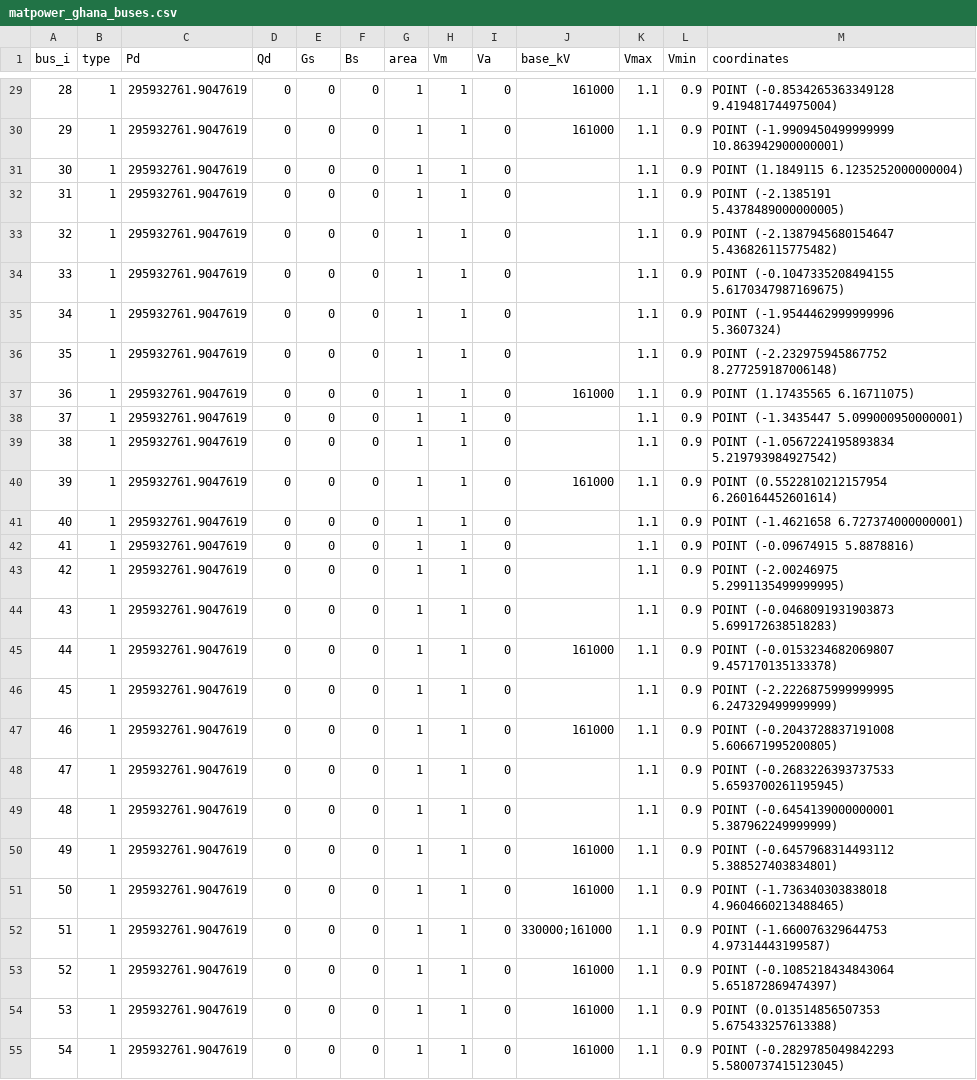
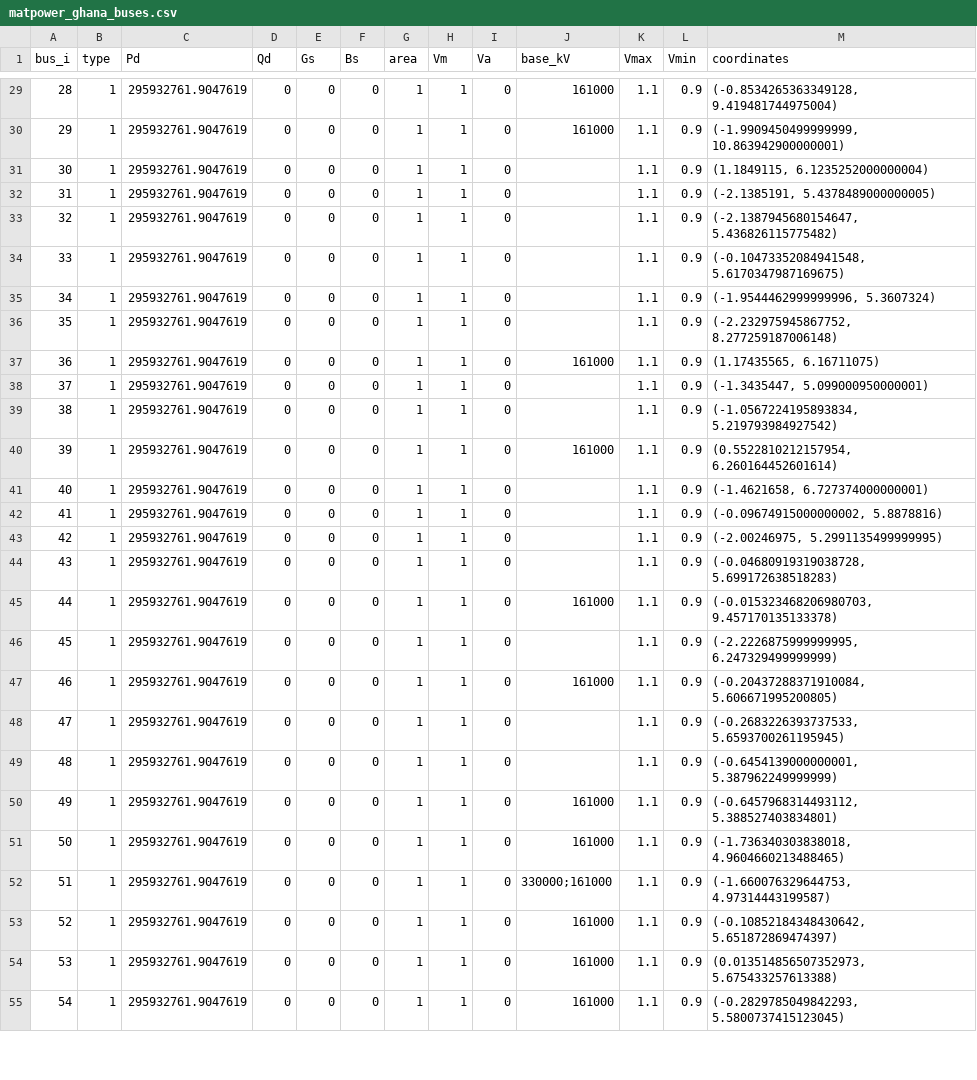
Before and after one commit to Rich-Machine/automate_grid_creation, a CSV file: matpower_ghana_buses.csv, drawn as a sheet; only a part is shown, gaps mark what is left out; the diff covers the shown part only.

```diff
--- a/matpower_ghana_buses.csv
+++ b/matpower_ghana_buses.csv
@@ -29,27 +29,27 @@ bus_i,type,Pd,Qd,Gs,Bs,area,Vm,Va,base_kV,Vmax,Vmin,coordinates
-28,1,295932761.9047619,0,0,0,1,1,0,161000,1.1,0.9,POINT (-0.8534265363349128 9.419481744975004)
-29,1,295932761.9047619,0,0,0,1,1,0,161000,1.1,0.9,POINT (-1.9909450499999999 10.863942900000001)
-30,1,295932761.9047619,0,0,0,1,1,0,,1.1,0.9,POINT (1.1849115 6.1235252000000004)
-31,1,295932761.9047619,0,0,0,1,1,0,,1.1,0.9,POINT (-2.1385191 5.4378489000000005)
-32,1,295932761.9047619,0,0,0,1,1,0,,1.1,0.9,POINT (-2.1387945680154647 5.436826115775482)
-33,1,295932761.9047619,0,0,0,1,1,0,,1.1,0.9,POINT (-0.1047335208494155 5.6170347987169675)
-34,1,295932761.9047619,0,0,0,1,1,0,,1.1,0.9,POINT (-1.9544462999999996 5.3607324)
-35,1,295932761.9047619,0,0,0,1,1,0,,1.1,0.9,POINT (-2.232975945867752 8.277259187006148)
-36,1,295932761.9047619,0,0,0,1,1,0,161000,1.1,0.9,POINT (1.17435565 6.16711075)
-37,1,295932761.9047619,0,0,0,1,1,0,,1.1,0.9,POINT (-1.3435447 5.099000950000001)
-38,1,295932761.9047619,0,0,0,1,1,0,,1.1,0.9,POINT (-1.0567224195893834 5.219793984927542)
-39,1,295932761.9047619,0,0,0,1,1,0,161000,1.1,0.9,POINT (0.5522810212157954 6.260164452601614)
-40,1,295932761.9047619,0,0,0,1,1,0,,1.1,0.9,POINT (-1.4621658 6.727374000000001)
-41,1,295932761.9047619,0,0,0,1,1,0,,1.1,0.9,POINT (-0.09674915 5.8878816)
-42,1,295932761.9047619,0,0,0,1,1,0,,1.1,0.9,POINT (-2.00246975 5.2991135499999995)
-43,1,295932761.9047619,0,0,0,1,1,0,,1.1,0.9,POINT (-0.0468091931903873 5.699172638518283)
-44,1,295932761.9047619,0,0,0,1,1,0,161000,1.1,0.9,POINT (-0.0153234682069807 9.457170135133378)
-45,1,295932761.9047619,0,0,0,1,1,0,,1.1,0.9,POINT (-2.2226875999999995 6.247329499999999)
-46,1,295932761.9047619,0,0,0,1,1,0,161000,1.1,0.9,POINT (-0.2043728837191008 5.606671995200805)
-47,1,295932761.9047619,0,0,0,1,1,0,,1.1,0.9,POINT (-0.2683226393737533 5.6593700261195945)
-48,1,295932761.9047619,0,0,0,1,1,0,,1.1,0.9,POINT (-0.6454139000000001 5.387962249999999)
-49,1,295932761.9047619,0,0,0,1,1,0,161000,1.1,0.9,POINT (-0.6457968314493112 5.388527403834801)
-50,1,295932761.9047619,0,0,0,1,1,0,161000,1.1,0.9,POINT (-1.736340303838018 4.9604660213488465)
-51,1,295932761.9047619,0,0,0,1,1,0,330000;161000,1.1,0.9,POINT (-1.660076329644753 4.97314443199587)
-52,1,295932761.9047619,0,0,0,1,1,0,161000,1.1,0.9,POINT (-0.1085218434843064 5.651872869474397)
-53,1,295932761.9047619,0,0,0,1,1,0,161000,1.1,0.9,POINT (0.013514856507353 5.675433257613388)
-54,1,295932761.9047619,0,0,0,1,1,0,161000,1.1,0.9,POINT (-0.2829785049842293 5.5800737415123045)
+28,1,295932761.9047619,0,0,0,1,1,0,161000,1.1,0.9,"(-0.8534265363349128, 9.419481744975004)"
+29,1,295932761.9047619,0,0,0,1,1,0,161000,1.1,0.9,"(-1.9909450499999999, 10.863942900000001)"
+30,1,295932761.9047619,0,0,0,1,1,0,,1.1,0.9,"(1.1849115, 6.1235252000000004)"
+31,1,295932761.9047619,0,0,0,1,1,0,,1.1,0.9,"(-2.1385191, 5.4378489000000005)"
+32,1,295932761.9047619,0,0,0,1,1,0,,1.1,0.9,"(-2.1387945680154647, 5.436826115775482)"
+33,1,295932761.9047619,0,0,0,1,1,0,,1.1,0.9,"(-0.10473352084941548, 5.6170347987169675)"
+34,1,295932761.9047619,0,0,0,1,1,0,,1.1,0.9,"(-1.9544462999999996, 5.3607324)"
+35,1,295932761.9047619,0,0,0,1,1,0,,1.1,0.9,"(-2.232975945867752, 8.277259187006148)"
+36,1,295932761.9047619,0,0,0,1,1,0,161000,1.1,0.9,"(1.17435565, 6.16711075)"
+37,1,295932761.9047619,0,0,0,1,1,0,,1.1,0.9,"(-1.3435447, 5.099000950000001)"
+38,1,295932761.9047619,0,0,0,1,1,0,,1.1,0.9,"(-1.0567224195893834, 5.219793984927542)"
+39,1,295932761.9047619,0,0,0,1,1,0,161000,1.1,0.9,"(0.5522810212157954, 6.260164452601614)"
+40,1,295932761.9047619,0,0,0,1,1,0,,1.1,0.9,"(-1.4621658, 6.727374000000001)"
+41,1,295932761.9047619,0,0,0,1,1,0,,1.1,0.9,"(-0.09674915000000002, 5.8878816)"
+42,1,295932761.9047619,0,0,0,1,1,0,,1.1,0.9,"(-2.00246975, 5.2991135499999995)"
+43,1,295932761.9047619,0,0,0,1,1,0,,1.1,0.9,"(-0.04680919319038728, 5.699172638518283)"
+44,1,295932761.9047619,0,0,0,1,1,0,161000,1.1,0.9,"(-0.015323468206980703, 9.457170135133378)"
+45,1,295932761.9047619,0,0,0,1,1,0,,1.1,0.9,"(-2.2226875999999995, 6.247329499999999)"
+46,1,295932761.9047619,0,0,0,1,1,0,161000,1.1,0.9,"(-0.20437288371910084, 5.606671995200805)"
+47,1,295932761.9047619,0,0,0,1,1,0,,1.1,0.9,"(-0.2683226393737533, 5.6593700261195945)"
+48,1,295932761.9047619,0,0,0,1,1,0,,1.1,0.9,"(-0.6454139000000001, 5.387962249999999)"
+49,1,295932761.9047619,0,0,0,1,1,0,161000,1.1,0.9,"(-0.6457968314493112, 5.388527403834801)"
+50,1,295932761.9047619,0,0,0,1,1,0,161000,1.1,0.9,"(-1.736340303838018, 4.9604660213488465)"
+51,1,295932761.9047619,0,0,0,1,1,0,330000;161000,1.1,0.9,"(-1.660076329644753, 4.97314443199587)"
+52,1,295932761.9047619,0,0,0,1,1,0,161000,1.1,0.9,"(-0.10852184348430642, 5.651872869474397)"
+53,1,295932761.9047619,0,0,0,1,1,0,161000,1.1,0.9,"(0.013514856507352973, 5.675433257613388)"
+54,1,295932761.9047619,0,0,0,1,1,0,161000,1.1,0.9,"(-0.2829785049842293, 5.5800737415123045)"
```
Also changed, not shown: 78 edited cells elsewhere in this file, full_overpass_ghana_buses_transmission.csv, 4 other files.
